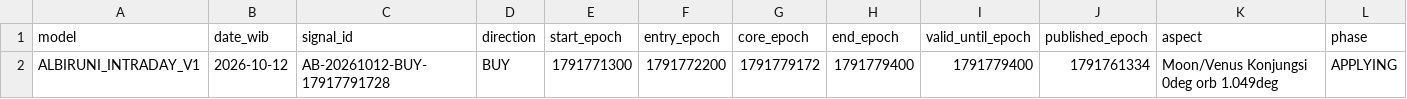
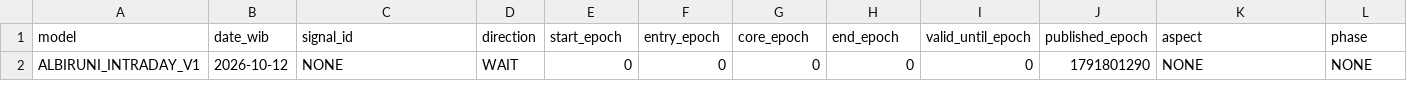
Before and after one commit to EnggarPrasetiyoDaviandhoni/SEKTE-MUSANG-CEBONK-COMPANY-22-, a CSV file: ea/albiruni_intraday/data/intraday.csv, drawn as a sheet.

```diff
--- a/ea/albiruni_intraday/data/intraday.csv
+++ b/ea/albiruni_intraday/data/intraday.csv
@@ -1,2 +1,2 @@
 model,date_wib,signal_id,direction,start_epoch,entry_epoch,core_epoch,end_epoch,valid_until_epoch,published_epoch,aspect,phase
-ALBIRUNI_INTRADAY_V1,2026-10-12,AB-20261012-BUY-17917791728,BUY,1791771300,1791772200,1791779172,1791779400,1791779400,1791761334,Moon/Venus Konjungsi 0deg orb 1.049deg,APPLYING
+ALBIRUNI_INTRADAY_V1,2026-10-12,NONE,WAIT,0,0,0,0,0,1791801290,NONE,NONE
```
Also changed, not shown: 1 other file.
